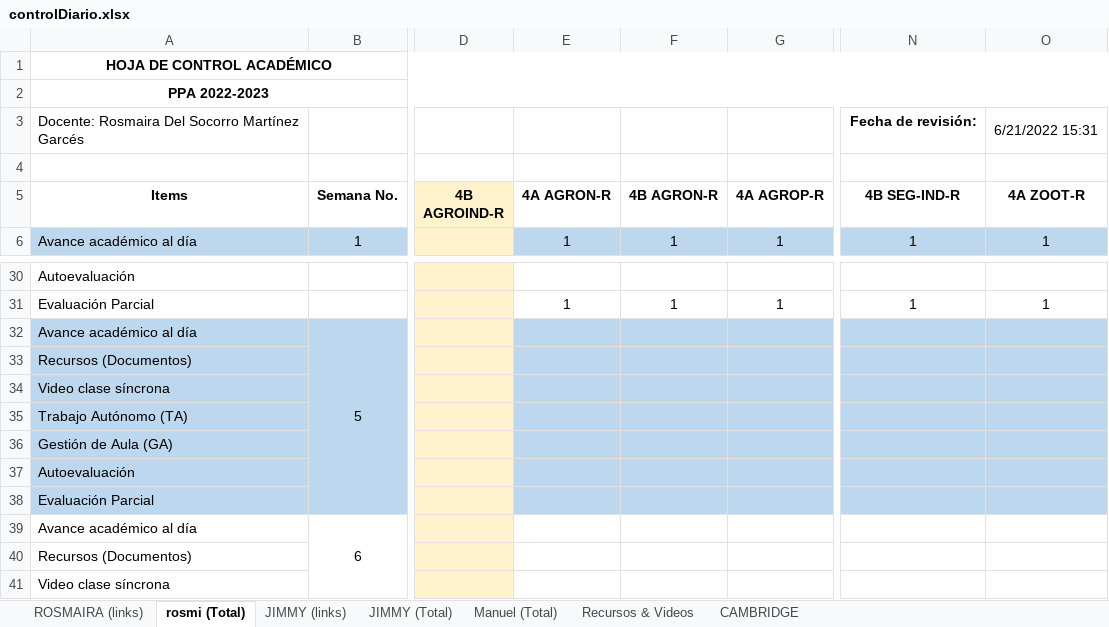
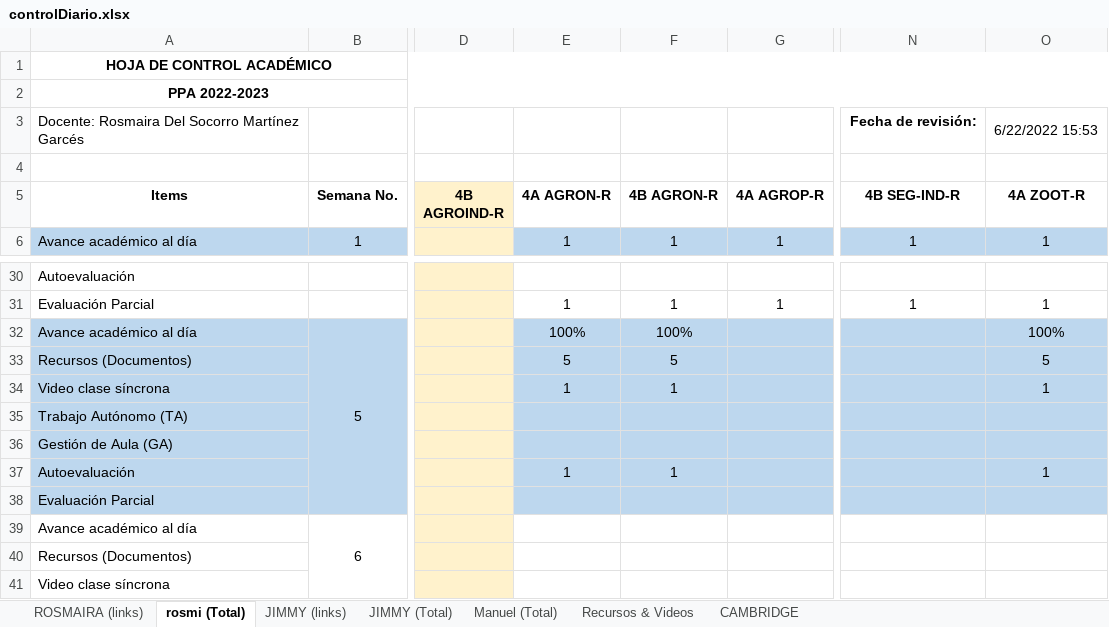
Before and after one commit to vanlarsen/coord_ingles_iv, an Excel workbook: controlDiario.xlsx, sheet rosmi (Total), drawn as a sheet; only a part is shown, gaps mark what is left out; values as stored, in another font and other column widths than the file's, no borders; the diff names each change by its address in the sheet, - before the commit and + after, or states it on an @@ line.

```diff
--- a/controlDiario.xlsx (sheet rosmi (Total))
+++ b/controlDiario.xlsx (sheet rosmi (Total))
-O3 (4A ZOOT-R): 6/21/2022 15:31
+O3 (4A ZOOT-R): 6/22/2022 15:53
-E32 (4A AGRON-R): (empty)
+E32 (4A AGRON-R): 100%
-F32 (4B AGRON-R): (empty)
+F32 (4B AGRON-R): 100%
-O32 (4A ZOOT-R): (empty)
+O32 (4A ZOOT-R): 100%
-E33 (4A AGRON-R): (empty)
+E33 (4A AGRON-R): 5
-F33 (4B AGRON-R): (empty)
+F33 (4B AGRON-R): 5
-O33 (4A ZOOT-R): (empty)
+O33 (4A ZOOT-R): 5
-E34 (4A AGRON-R): (empty)
+E34 (4A AGRON-R): 1
-F34 (4B AGRON-R): (empty)
+F34 (4B AGRON-R): 1
-O34 (4A ZOOT-R): (empty)
+O34 (4A ZOOT-R): 1
-E37 (4A AGRON-R): (empty)
+E37 (4A AGRON-R): 1
-F37 (4B AGRON-R): (empty)
+F37 (4B AGRON-R): 1
-O37 (4A ZOOT-R): (empty)
+O37 (4A ZOOT-R): 1
```
Also changed, not shown: sheet ROSMAIRA (links), sheet JIMMY (Total), sheet Manuel (Total).
